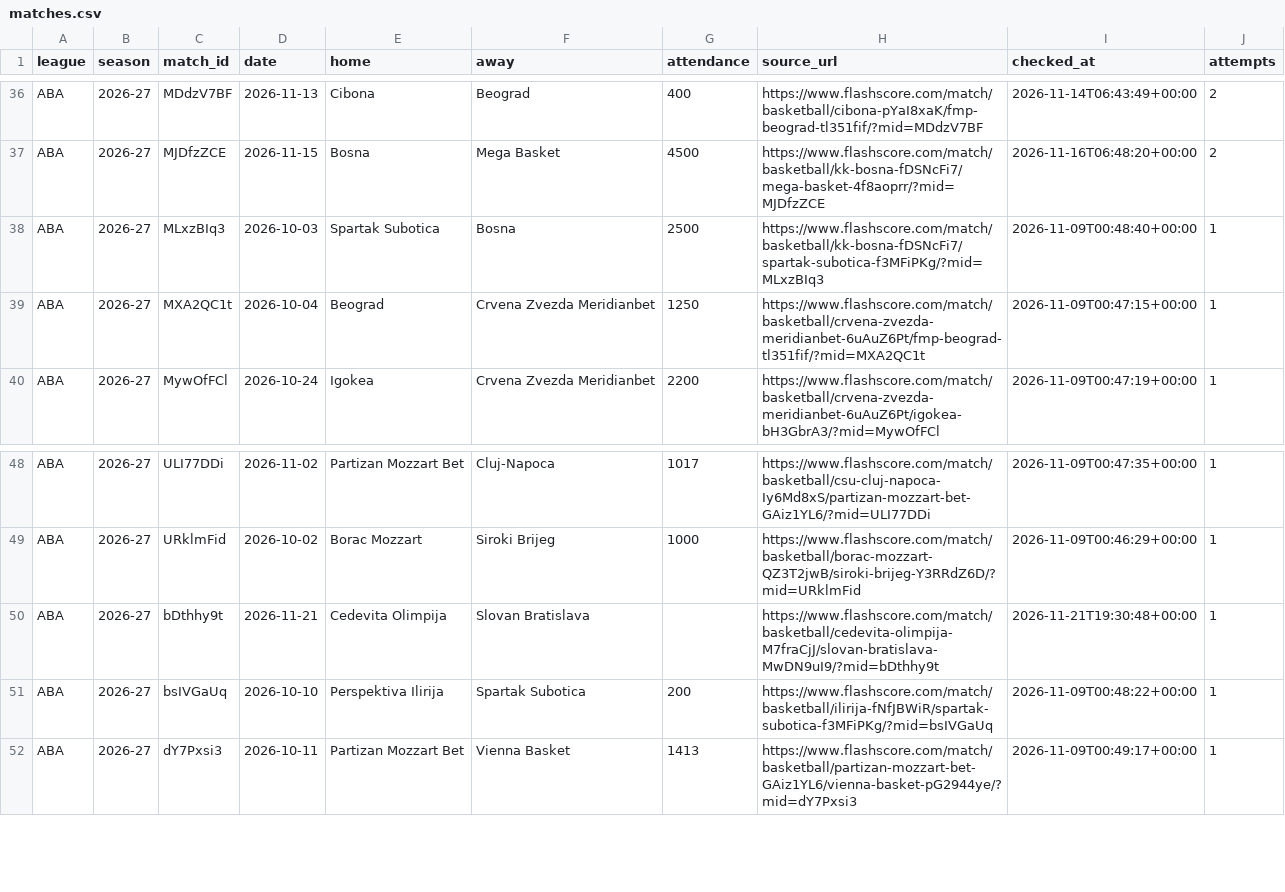
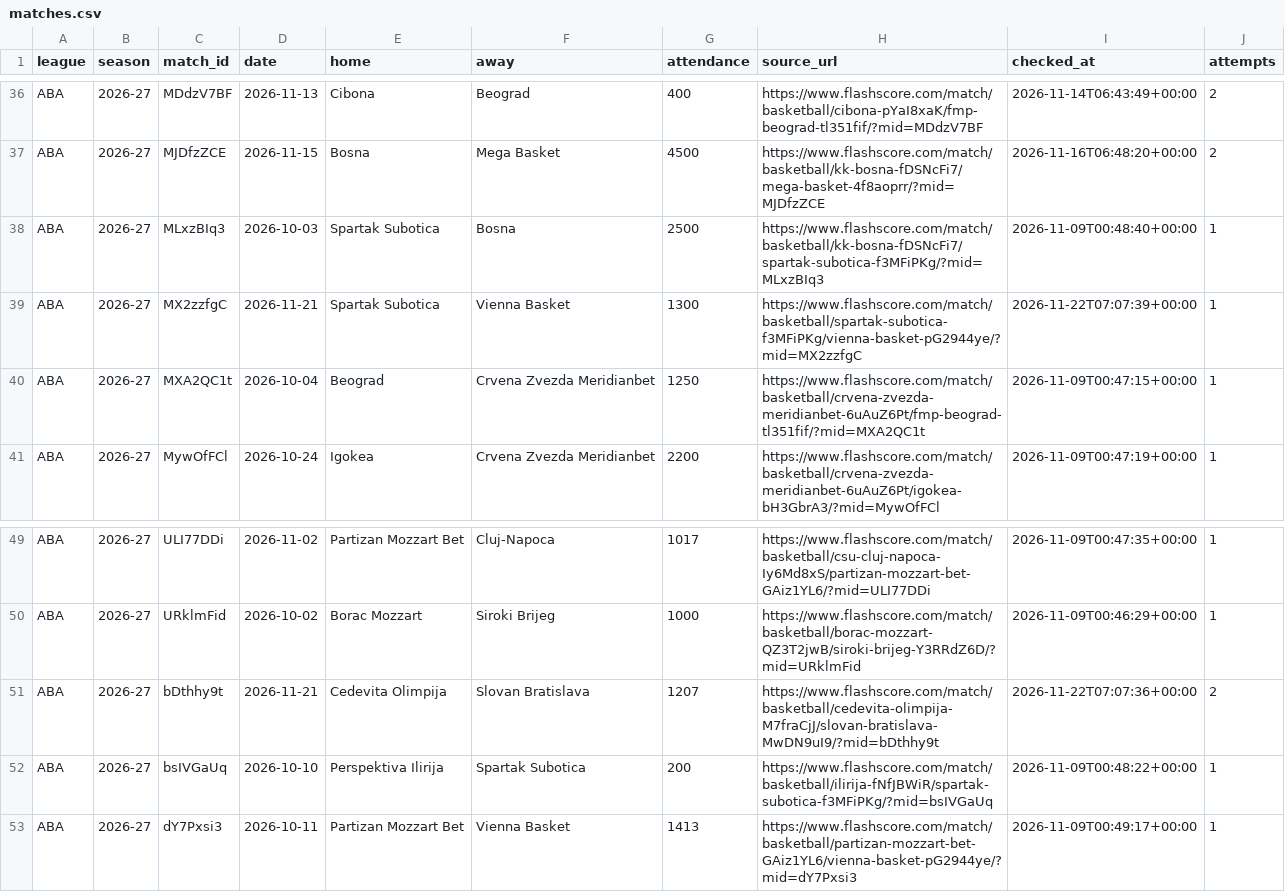
Before and after one commit to andriuspanama/ACBattendance, a CSV file: data/aba/flashscore/matches.csv, drawn as a sheet; only a part is shown, gaps mark what is left out.

```diff
--- a/data/aba/flashscore/matches.csv
+++ b/data/aba/flashscore/matches.csv
@@ -38,2 +38,3 @@ ABA,2026-27,MJDfzZCE,2026-11-15,Bosna,Mega Basket,4500,https://www.flashscore.co
 ABA,2026-27,MLxzBIq3,2026-10-03,Spartak Subotica,Bosna,2500,https://www.flashscore.com/match/basketball/kk-bosna-fDSNcFi7/spartak-subotica-f3MFiPKg/?mid=MLxzBIq3,2026-11-09T00:48:40+00:00,1
+ABA,2026-27,MX2zzfgC,2026-11-21,Spartak Subotica,Vienna Basket,1300,https://www.flashscore.com/match/basketball/spartak-subotica-f3MFiPKg/vienna-basket-pG2944ye/?mid=MX2zzfgC,2026-11-22T07:07:39+00:00,1
 ABA,2026-27,MXA2QC1t,2026-10-04,Beograd,Crvena Zvezda Meridianbet,1250,https://www.flashscore.com/match/basketball/crvena-zvezda-meridianbet-6uAuZ6Pt/fmp-beograd-tl351fif/?mid=MXA2QC1t,2026-11-09T00:47:15+00:00,1
@@ -49,3 +50,3 @@ ABA,2026-27,ULI77DDi,2026-11-02,Partizan Mozzart Bet,Cluj-Napoca,1017,https://ww
 ABA,2026-27,URklmFid,2026-10-02,Borac Mozzart,Siroki Brijeg,1000,https://www.flashscore.com/match/basketball/borac-mozzart-QZ3T2jwB/siroki-brijeg-Y3RRdZ6D/?mid=URklmFid,2026-11-09T00:46:29+00:00,1
-ABA,2026-27,bDthhy9t,2026-11-21,Cedevita Olimpija,Slovan Bratislava,,https://www.flashscore.com/match/basketball/cedevita-olimpija-M7fraCjJ/slovan-bratislava-MwDN9uI9/?mid=bDthhy9t,2026-11-21T19:30:48+00:00,1
+ABA,2026-27,bDthhy9t,2026-11-21,Cedevita Olimpija,Slovan Bratislava,1207,https://www.flashscore.com/match/basketball/cedevita-olimpija-M7fraCjJ/slovan-bratislava-MwDN9uI9/?mid=bDthhy9t,2026-11-22T07:07:36+00:00,2
 ABA,2026-27,bsIVGaUq,2026-10-10,Perspektiva Ilirija,Spartak Subotica,200,https://www.flashscore.com/match/basketball/ilirija-fNfJBWiR/spartak-subotica-f3MFiPKg/?mid=bsIVGaUq,2026-11-09T00:48:22+00:00,1
```
Also changed, not shown: data/aba/attendance_averages.csv, data/aba/matches.csv, 2 other files.
